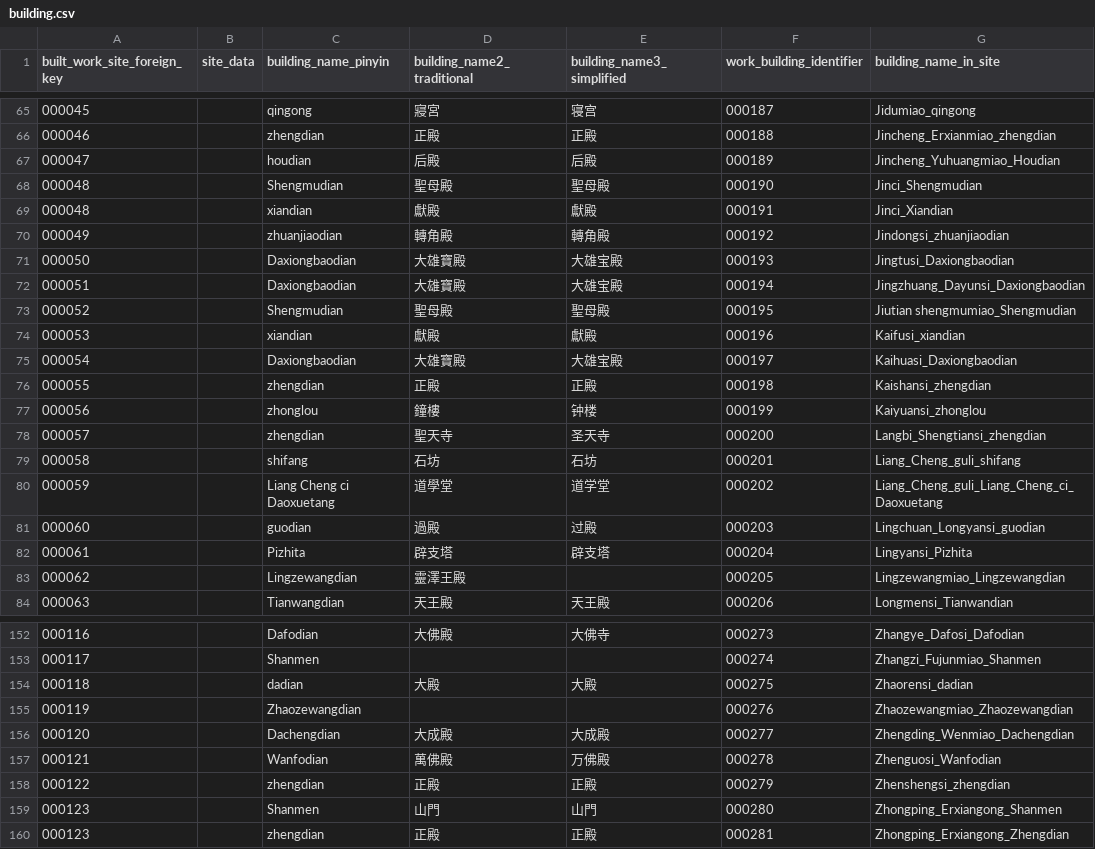
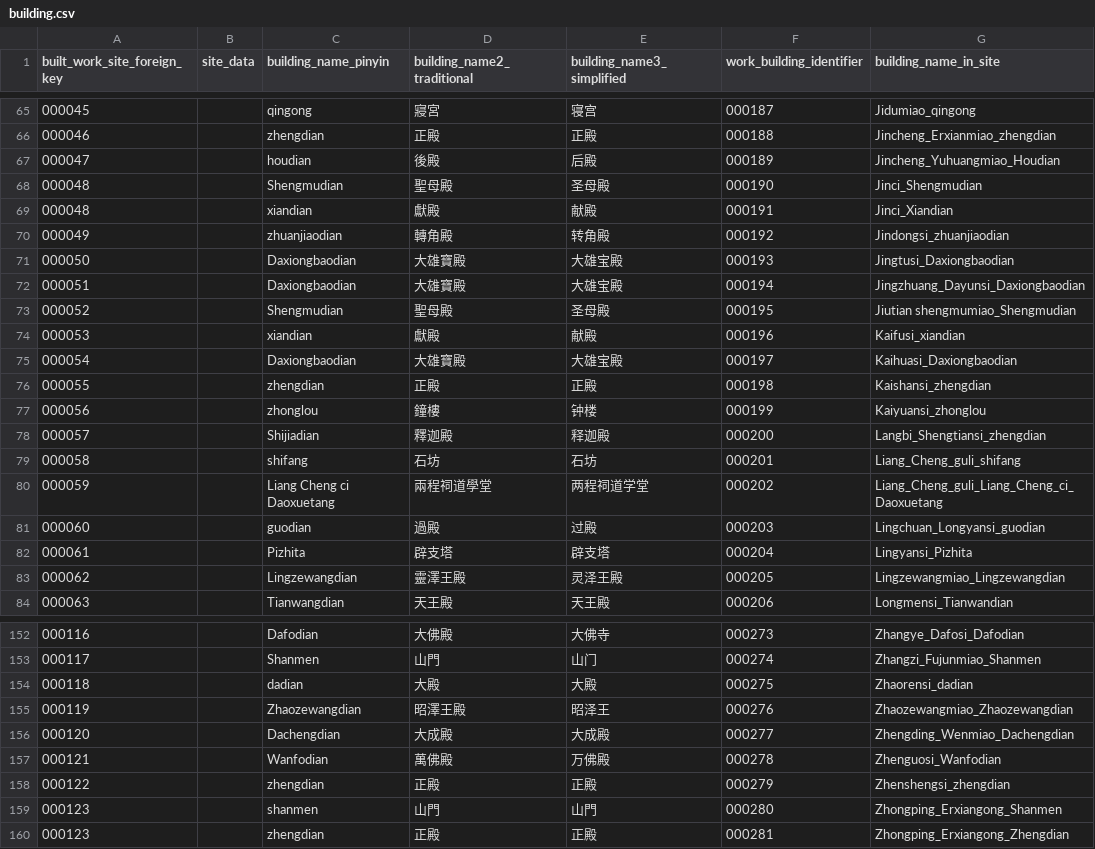
Before and after one commit to VandyVRC/tcadrt, a CSV file: building/building.csv, drawn as a sheet; only a part is shown, gaps mark what is left out; the diff covers the shown part only; the diff names each change by its address in the sheet, - before the commit and + after, or states it on an @@ line.

Commit message:
updating building pinyin, traditional, simplified

```diff
--- a/building/building.csv
+++ b/building/building.csv
-D67 (building_name2_traditional): 后殿
+D67 (building_name2_traditional): 後殿
-E68 (building_name3_simplified): 聖母殿
+E68 (building_name3_simplified): 圣母殿
-E69 (building_name3_simplified): 獻殿
+E69 (building_name3_simplified): 献殿
-E70 (building_name3_simplified): 轉角殿
+E70 (building_name3_simplified): 转角殿
-E73 (building_name3_simplified): 聖母殿
+E73 (building_name3_simplified): 圣母殿
-E74 (building_name3_simplified): 獻殿
+E74 (building_name3_simplified): 献殿
-C78 (building_name_pinyin): zhengdian
+C78 (building_name_pinyin): Shijiadian
-D78 (building_name2_traditional): 聖天寺
+D78 (building_name2_traditional): 釋迦殿
-E78 (building_name3_simplified): 圣天寺
+E78 (building_name3_simplified): 释迦殿
-D80 (building_name2_traditional): 道學堂
+D80 (building_name2_traditional): 兩程祠道學堂
-E80 (building_name3_simplified): 道学堂
+E80 (building_name3_simplified): 两程祠道学堂
-E83 (building_name3_simplified): (empty)
+E83 (building_name3_simplified): 灵泽王殿
-D153 (building_name2_traditional): (empty)
+D153 (building_name2_traditional): 山門
-E153 (building_name3_simplified): (empty)
+E153 (building_name3_simplified): 山门
-D155 (building_name2_traditional): (empty)
+D155 (building_name2_traditional): 昭澤王殿
-E155 (building_name3_simplified): (empty)
+E155 (building_name3_simplified): 昭泽王
-C159 (building_name_pinyin): Shanmen
+C159 (building_name_pinyin): shanmen
```
Also changed, not shown: 41 edited cells elsewhere in this file, 1 other file.
